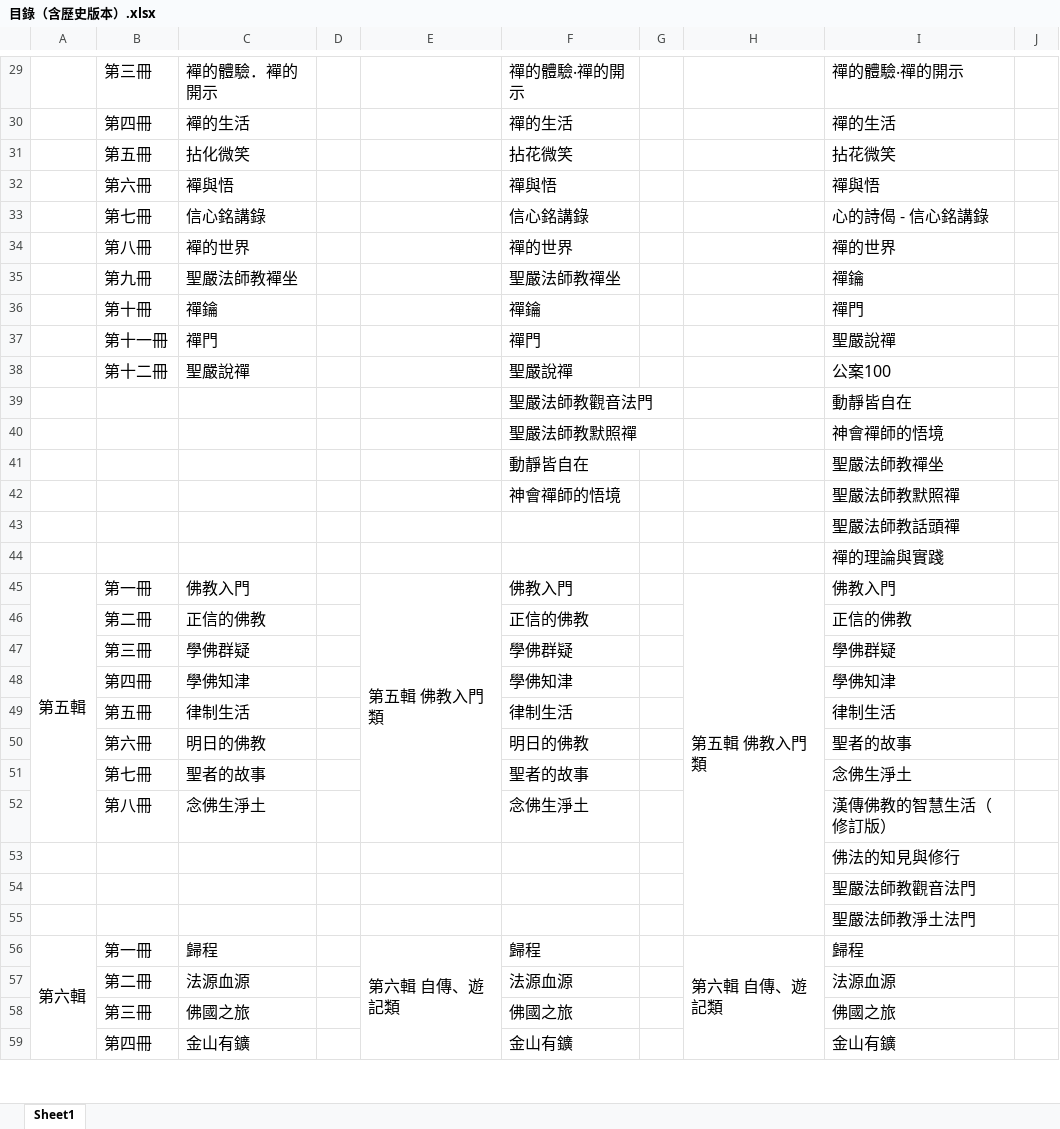
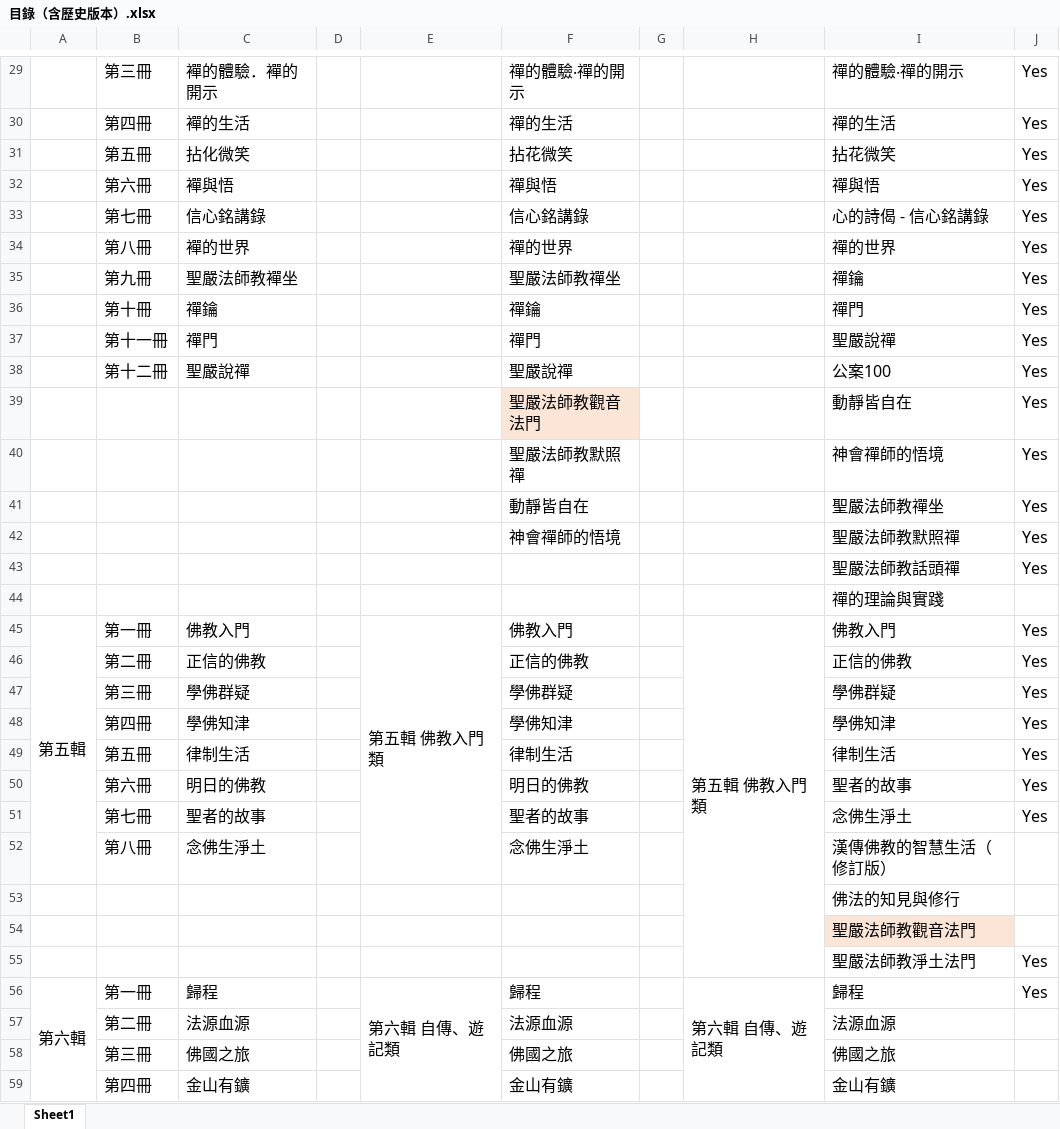
Before and after one commit to yuqianyi1001/faguquanji, an Excel workbook: 目錄（含歷史版本）.xlsx, sheet Sheet1, drawn as a sheet; only a part is shown, gaps mark what is left out; values as stored, in another font and other column widths than the file's, no borders; the diff covers the shown part only; the diff names each change by its address in the sheet, - before the commit and + after, or states it on an @@ line.

```diff
--- a/目錄（含歷史版本）.xlsx (sheet Sheet1)
+++ b/目錄（含歷史版本）.xlsx (sheet Sheet1)
-J29:J43: (empty)
+J29:J43: Yes
-F39 fill: none
+F39 fill: #FBE5D6
-J45:J51: (empty)
+J45:J51: Yes
-I54 fill: none
+I54 fill: #FBE5D6
-J55:J56: (empty)
+J55:J56: Yes
```
Also changed, not shown: 32 edited cells and merged cells elsewhere in this sheet, 8 other files.
